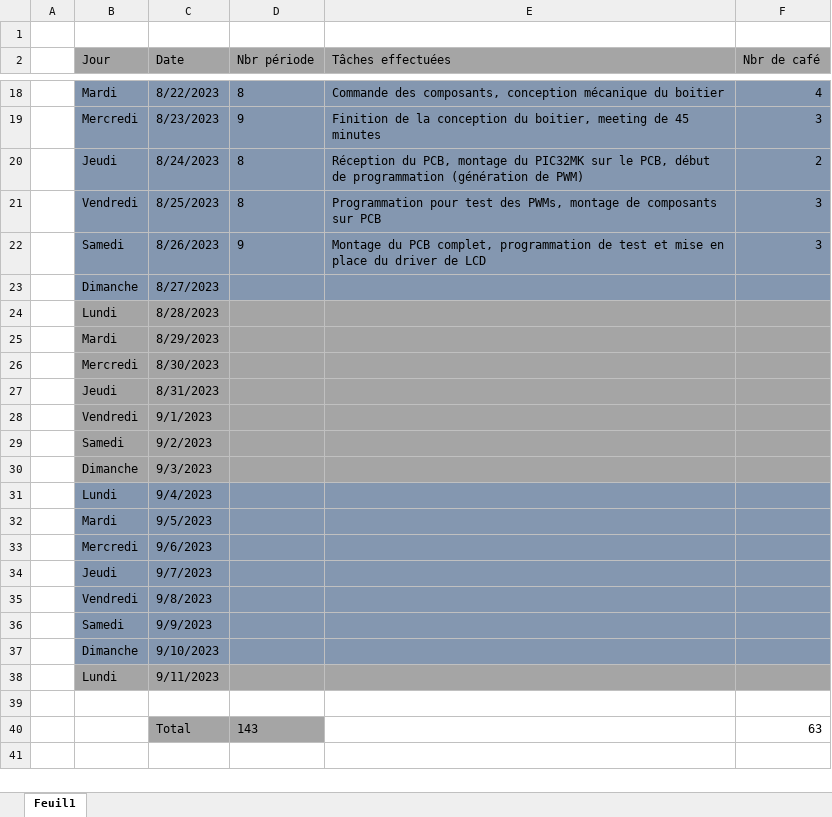
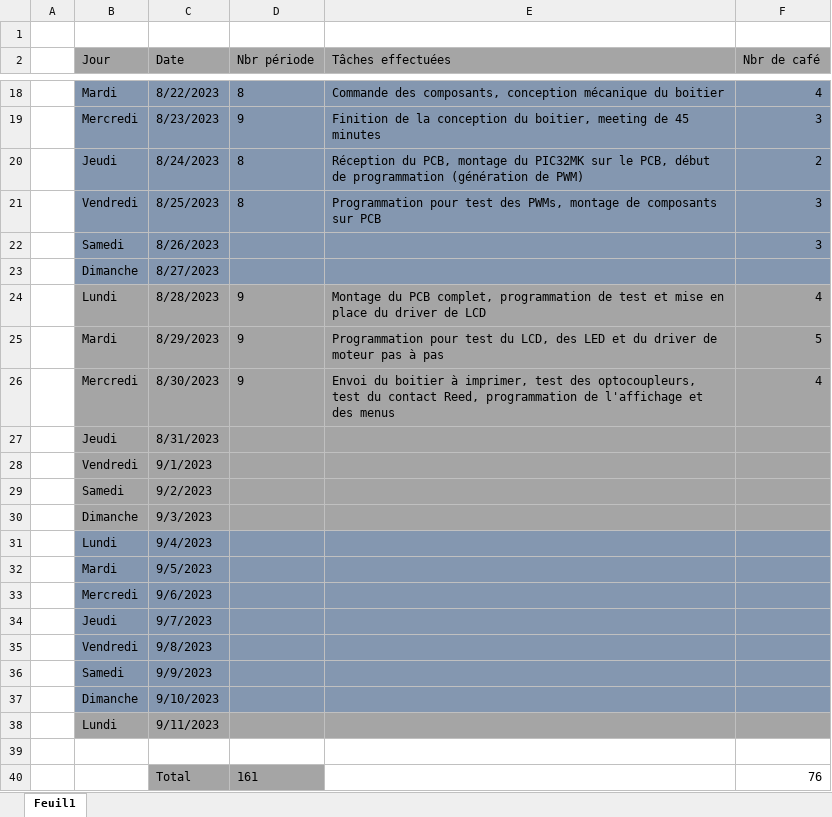
Before and after one commit to Belprot/2309_AutomatisationPriseImageRTI, an Excel workbook: doc/2309_AutomatisationPriseImageRTI-JOURNAL_v1.0.0.xlsx, sheet Feuil1, drawn as a sheet; only a part is shown, gaps mark what is left out; values as stored, in another font and other column widths than the file's, no borders; the diff names each change by its address in the sheet, - before the commit and + after, or states it on an @@ line.

```diff
--- a/doc/2309_AutomatisationPriseImageRTI-JOURNAL_v1.0.0.xlsx (sheet Feuil1)
+++ b/doc/2309_AutomatisationPriseImageRTI-JOURNAL_v1.0.0.xlsx (sheet Feuil1)
-D22 (Nbr période): 9
+D22 (Nbr période): (empty)
-E22 (Tâches effectuées): Montage du PCB complet, programmation de test et mise en place du driver de LCD
+E22 (Tâches effectuées): (empty)
-D24:D26 (Nbr période): (empty)
+D24:D26 (Nbr période): 9
-E24 (Tâches effectuées): (empty)
+E24 (Tâches effectuées): Montage du PCB complet, programmation de test et mise en place du driver de LCD
-F24 (Nbr de café): (empty)
+F24 (Nbr de café): 4
-E25 (Tâches effectuées): (empty)
+E25 (Tâches effectuées): Programmation pour test du LCD, des LED et du driver de moteur pas à pas
-F25 (Nbr de café): (empty)
+F25 (Nbr de café): 5
-E26 (Tâches effectuées): (empty)
+E26 (Tâches effectuées): Envoi du boitier à imprimer, test des optocoupleurs, test du contact Reed, programmation de l'affichage et des menus
-F26 (Nbr de café): (empty)
+F26 (Nbr de café): 4
-D40 (Nbr période): 143
+D40 (Nbr période): 161
-F40 (Nbr de café): 63
+F40 (Nbr de café): 76
```
Also changed, not shown: doc/2309_AutomatisationPriseImageRTI-PLANNING_v1.0.0.xlsx, 40 other files.
